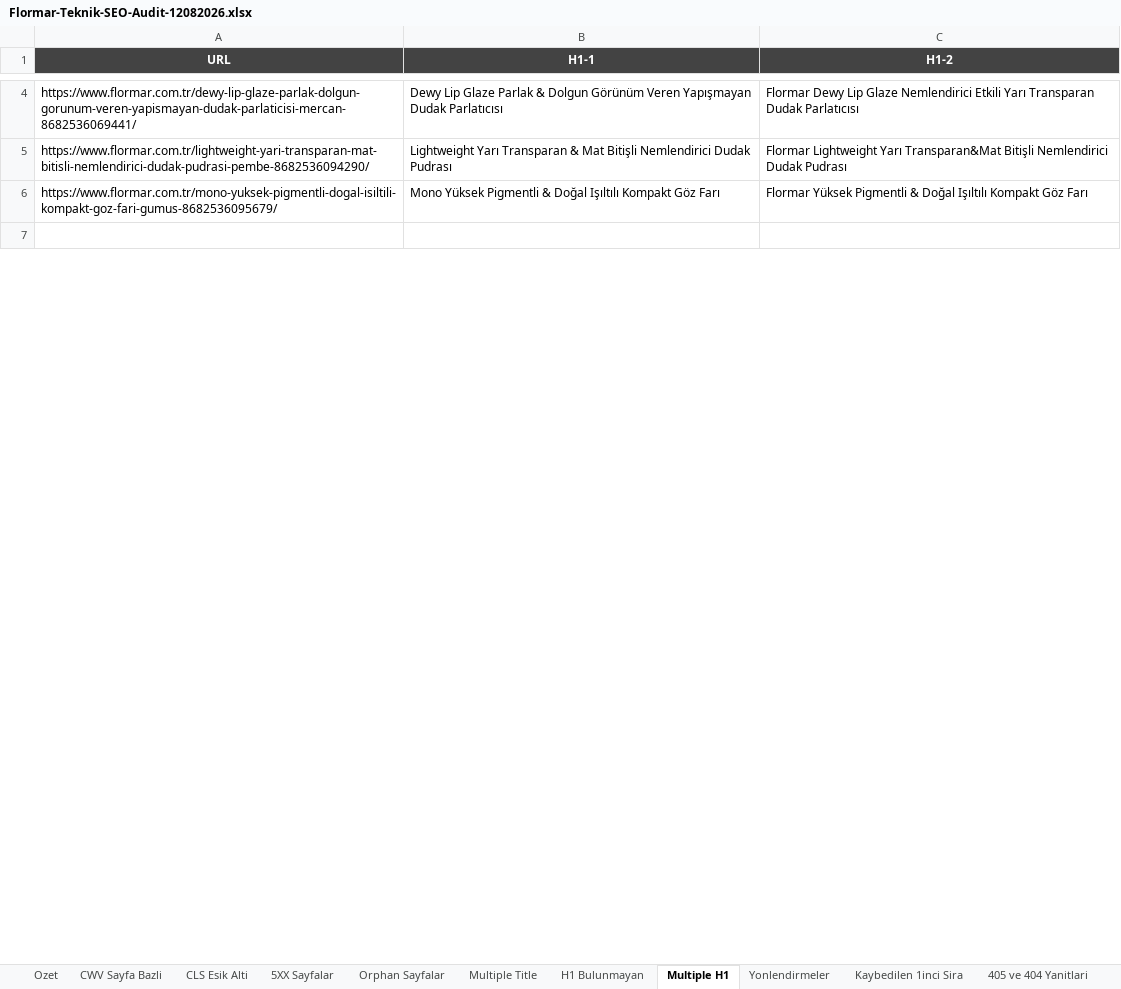
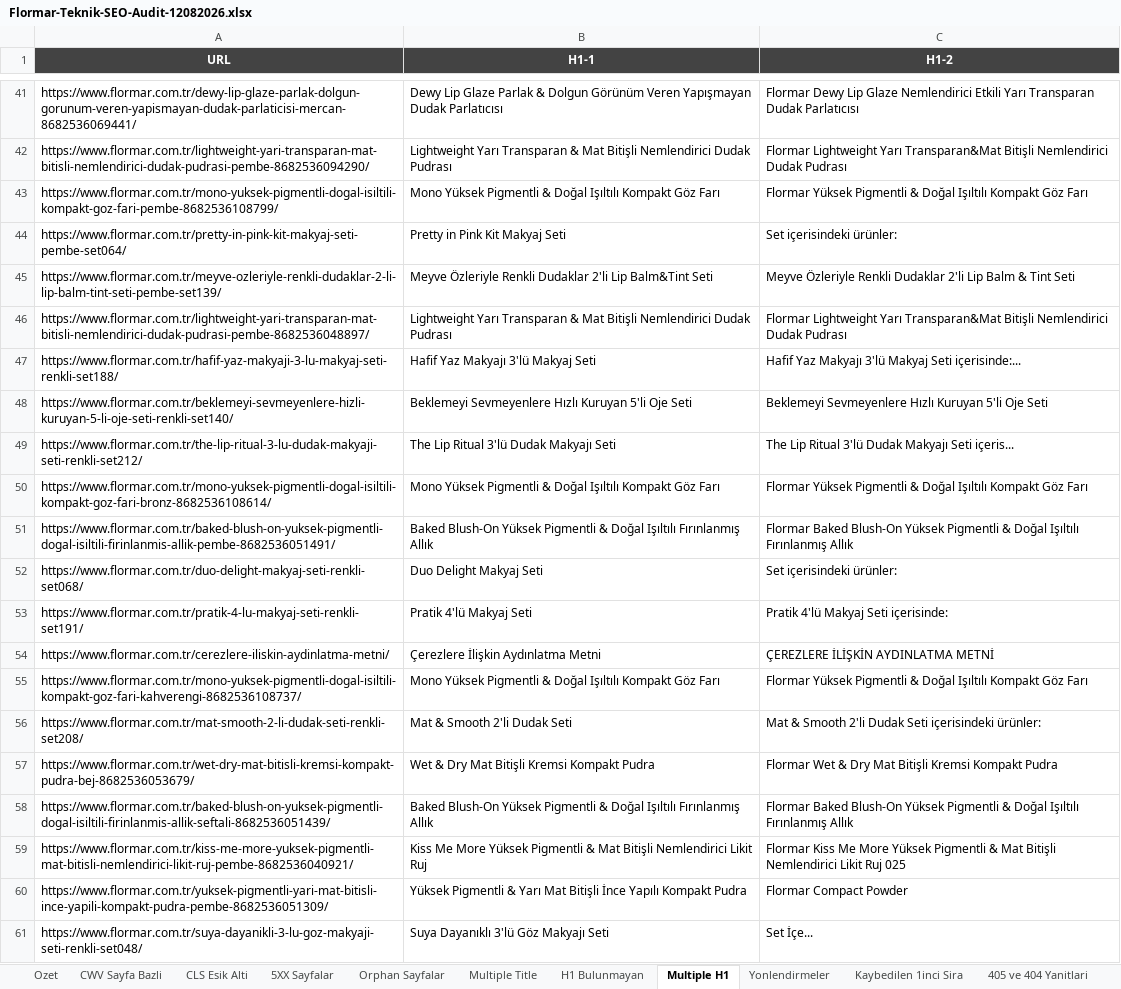
Before and after one commit to erdogan1ozdemir/flormar-agustos-executive-summary, an Excel workbook: Flormar-Teknik-SEO-Audit-12082026.xlsx, sheet Multiple H1, drawn as a sheet; only a part is shown, gaps mark what is left out; the shorter side is filled out with more unchanged rows; values as stored, in another font and other column widths than the file's, no borders; addresses are those after the commit; the diff covers the shown part only; the diff names each change by its address in the sheet, - before the commit and + after, or states it on an @@ line.

```diff
--- a/Flormar-Teknik-SEO-Audit-12082026.xlsx (sheet Multiple H1)
+++ b/Flormar-Teknik-SEO-Audit-12082026.xlsx (sheet Multiple H1)
-A43 (URL): https://www.flormar.com.tr/mono-yuksek-pigmentli-dogal-isiltili-kompakt-goz-fari-gumus-8682536095679/
+A43 (URL): https://www.flormar.com.tr/mono-yuksek-pigmentli-dogal-isiltili-kompakt-goz-fari-pembe-8682536108799/
+row 44: https://www.flormar.com.tr/pretty-in-pink-kit-makyaj-seti-pembe-set064/ | Pretty in Pink Kit Makyaj Seti | Set içerisindeki ürünler:
+row 45: https://www.flormar.com.tr/meyve-ozleriyle-renkli-dudaklar-2-li-lip-balm-tint-seti-pembe-set139/ | Meyve Özleriyle Renkli Dudaklar 2'li Lip Balm&Tint Seti | Meyve Özleriyle Renkli Dudaklar 2'li Lip Balm & Tint Seti
+row 46: https://www.flormar.com.tr/lightweight-yari-transparan-mat-bitisli-nemlendirici-dudak-pudrasi-pembe-8682536048897/ | Lightweight Yarı Transparan & Mat Bitişli Nemlendirici Dudak Pudrası | Flormar Lightweight Yarı Transparan&Mat Bitişli Nemlendirici Dudak Pudrası
+row 47: https://www.flormar.com.tr/hafif-yaz-makyaji-3-lu-makyaj-seti-renkli-set188/ | Hafif Yaz Makyajı 3'lü Makyaj Seti | Hafif Yaz Makyajı 3'lü Makyaj Seti içerisinde:...
+row 48: https://www.flormar.com.tr/beklemeyi-sevmeyenlere-hizli-kuruyan-5-li-oje-seti-renkli-set140/ | Beklemeyi Sevmeyenlere Hızlı Kuruyan 5'li Oje Seti | Beklemeyi Sevmeyenlere Hızlı Kuruyan 5'li Oje Seti
+row 49: https://www.flormar.com.tr/the-lip-ritual-3-lu-dudak-makyaji-seti-renkli-set212/ | The Lip Ritual 3'lü Dudak Makyajı Seti | The Lip Ritual 3'lü Dudak Makyajı Seti içeris...
+row 50: https://www.flormar.com.tr/mono-yuksek-pigmentli-dogal-isiltili-kompakt-goz-fari-bronz-8682536108614/ | Mono Yüksek Pigmentli & Doğal Işıltılı Kompakt Göz Farı | Flormar Yüksek Pigmentli & Doğal Işıltılı Kompakt Göz Farı
+row 51: https://www.flormar.com.tr/baked-blush-on-yuksek-pigmentli-dogal-isiltili-firinlanmis-allik-pembe-8682536051491/ | Baked Blush-On Yüksek Pigmentli & Doğal Işıltılı Fırınlanmış Allık | Flormar Baked Blush-On Yüksek Pigmentli & Doğal Işıltılı Fırınlanmış Allık
+row 52: https://www.flormar.com.tr/duo-delight-makyaj-seti-renkli-set068/ | Duo Delight Makyaj Seti | Set içerisindeki ürünler:
+row 53: https://www.flormar.com.tr/pratik-4-lu-makyaj-seti-renkli-set191/ | Pratik 4'lü Makyaj Seti | Pratik 4'lü Makyaj Seti içerisinde:
+row 54: https://www.flormar.com.tr/cerezlere-iliskin-aydinlatma-metni/ | Çerezlere İlişkin Aydınlatma Metni | ÇEREZLERE İLİŞKİN AYDINLATMA METNİ
+row 55: https://www.flormar.com.tr/mono-yuksek-pigmentli-dogal-isiltili-kompakt-goz-fari-kahverengi-8682536108737/ | Mono Yüksek Pigmentli & Doğal Işıltılı Kompakt Göz Farı | Flormar Yüksek Pigmentli & Doğal Işıltılı Kompakt Göz Farı
+row 56: https://www.flormar.com.tr/mat-smooth-2-li-dudak-seti-renkli-set208/ | Mat & Smooth 2'li Dudak Seti | Mat & Smooth 2'li Dudak Seti içerisindeki ürünler:
+row 57: https://www.flormar.com.tr/wet-dry-mat-bitisli-kremsi-kompakt-pudra-bej-8682536053679/ | Wet & Dry Mat Bitişli Kremsi Kompakt Pudra | Flormar Wet & Dry Mat Bitişli Kremsi Kompakt Pudra
+row 58: https://www.flormar.com.tr/baked-blush-on-yuksek-pigmentli-dogal-isiltili-firinlanmis-allik-seftali-8682536051439/ | Baked Blush-On Yüksek Pigmentli & Doğal Işıltılı Fırınlanmış Allık | Flormar Baked Blush-On Yüksek Pigmentli & Doğal Işıltılı Fırınlanmış Allık
+row 59: https://www.flormar.com.tr/kiss-me-more-yuksek-pigmentli-mat-bitisli-nemlendirici-likit-ruj-pembe-8682536040921/ | Kiss Me More Yüksek Pigmentli & Mat Bitişli Nemlendirici Likit Ruj | Flormar Kiss Me More Yüksek Pigmentli & Mat Bitişli Nemlendirici Likit Ruj 025
+row 60: https://www.flormar.com.tr/yuksek-pigmentli-yari-mat-bitisli-ince-yapili-kompakt-pudra-pembe-8682536051309/ | Yüksek Pigmentli & Yarı Mat Bitişli İnce Yapılı Kompakt Pudra | Flormar Compact Powder
+row 61: https://www.flormar.com.tr/suya-dayanikli-3-lu-goz-makyaji-seti-renkli-set048/ | Suya Dayanıklı 3'lü Göz Makyajı Seti | Set İçe...
```
Also changed, not shown: 59 added rows and 1 edited cell elsewhere in this sheet, sheet 405 ve 404 Yanitlari, sheet H1 Bulunmayan, sheet Multiple Title, sheet Yonlendirmeler, sheet Ozet, sheet 5XX Sayfalar, other sheet tabs, 3 other files.
